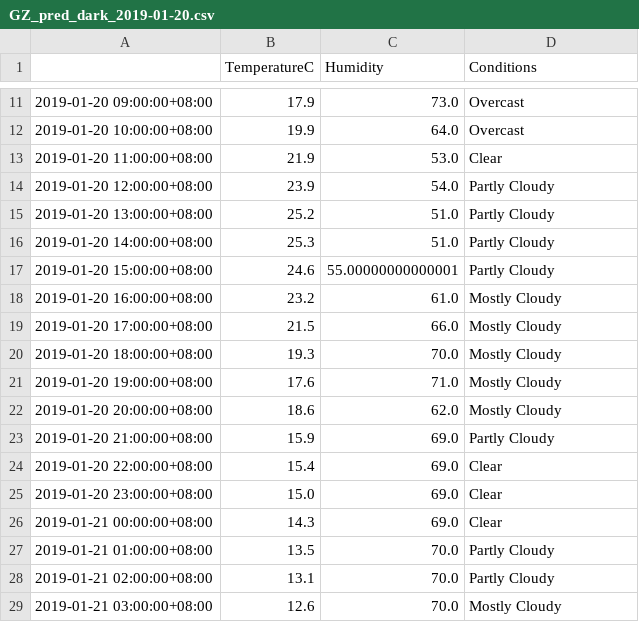
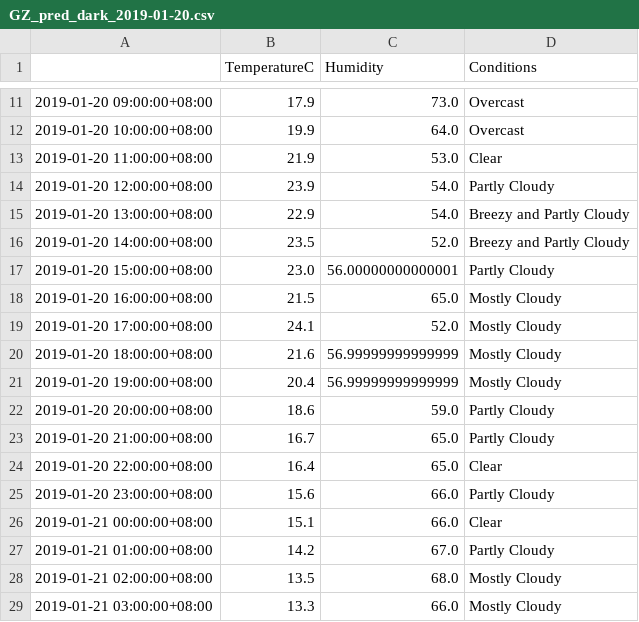
Before and after one commit to leonardmac0614/update_realtime, a CSV file: predict_files/GZ_pred_dark_2019-01-20.csv, drawn as a sheet; only a part is shown, gaps mark what is left out; the diff covers the shown part only.

```diff
--- a/predict_files/GZ_pred_dark_2019-01-20.csv
+++ b/predict_files/GZ_pred_dark_2019-01-20.csv
@@ -14,16 +14,16 @@
 2019-01-20 12:00:00+08:00,23.9,54.0,Partly Cloudy
-2019-01-20 13:00:00+08:00,25.2,51.0,Partly Cloudy
-2019-01-20 14:00:00+08:00,25.3,51.0,Partly Cloudy
-2019-01-20 15:00:00+08:00,24.6,55.00000000000001,Partly Cloudy
-2019-01-20 16:00:00+08:00,23.2,61.0,Mostly Cloudy
-2019-01-20 17:00:00+08:00,21.5,66.0,Mostly Cloudy
-2019-01-20 18:00:00+08:00,19.3,70.0,Mostly Cloudy
-2019-01-20 19:00:00+08:00,17.6,71.0,Mostly Cloudy
-2019-01-20 20:00:00+08:00,18.6,62.0,Mostly Cloudy
-2019-01-20 21:00:00+08:00,15.9,69.0,Partly Cloudy
-2019-01-20 22:00:00+08:00,15.4,69.0,Clear
-2019-01-20 23:00:00+08:00,15.0,69.0,Clear
-2019-01-21 00:00:00+08:00,14.3,69.0,Clear
-2019-01-21 01:00:00+08:00,13.5,70.0,Partly Cloudy
-2019-01-21 02:00:00+08:00,13.1,70.0,Partly Cloudy
-2019-01-21 03:00:00+08:00,12.6,70.0,Mostly Cloudy
+2019-01-20 13:00:00+08:00,22.9,54.0,Breezy and Partly Cloudy
+2019-01-20 14:00:00+08:00,23.5,52.0,Breezy and Partly Cloudy
+2019-01-20 15:00:00+08:00,23.0,56.00000000000001,Partly Cloudy
+2019-01-20 16:00:00+08:00,21.5,65.0,Mostly Cloudy
+2019-01-20 17:00:00+08:00,24.1,52.0,Mostly Cloudy
+2019-01-20 18:00:00+08:00,21.6,56.99999999999999,Mostly Cloudy
+2019-01-20 19:00:00+08:00,20.4,56.99999999999999,Mostly Cloudy
+2019-01-20 20:00:00+08:00,18.6,59.0,Partly Cloudy
+2019-01-20 21:00:00+08:00,16.7,65.0,Partly Cloudy
+2019-01-20 22:00:00+08:00,16.4,65.0,Clear
+2019-01-20 23:00:00+08:00,15.6,66.0,Partly Cloudy
+2019-01-21 00:00:00+08:00,15.1,66.0,Clear
+2019-01-21 01:00:00+08:00,14.2,67.0,Partly Cloudy
+2019-01-21 02:00:00+08:00,13.5,68.0,Mostly Cloudy
+2019-01-21 03:00:00+08:00,13.3,66.0,Mostly Cloudy
```
Also changed, not shown: 39 edited cells elsewhere in this file, GZ_his_dark.csv.
